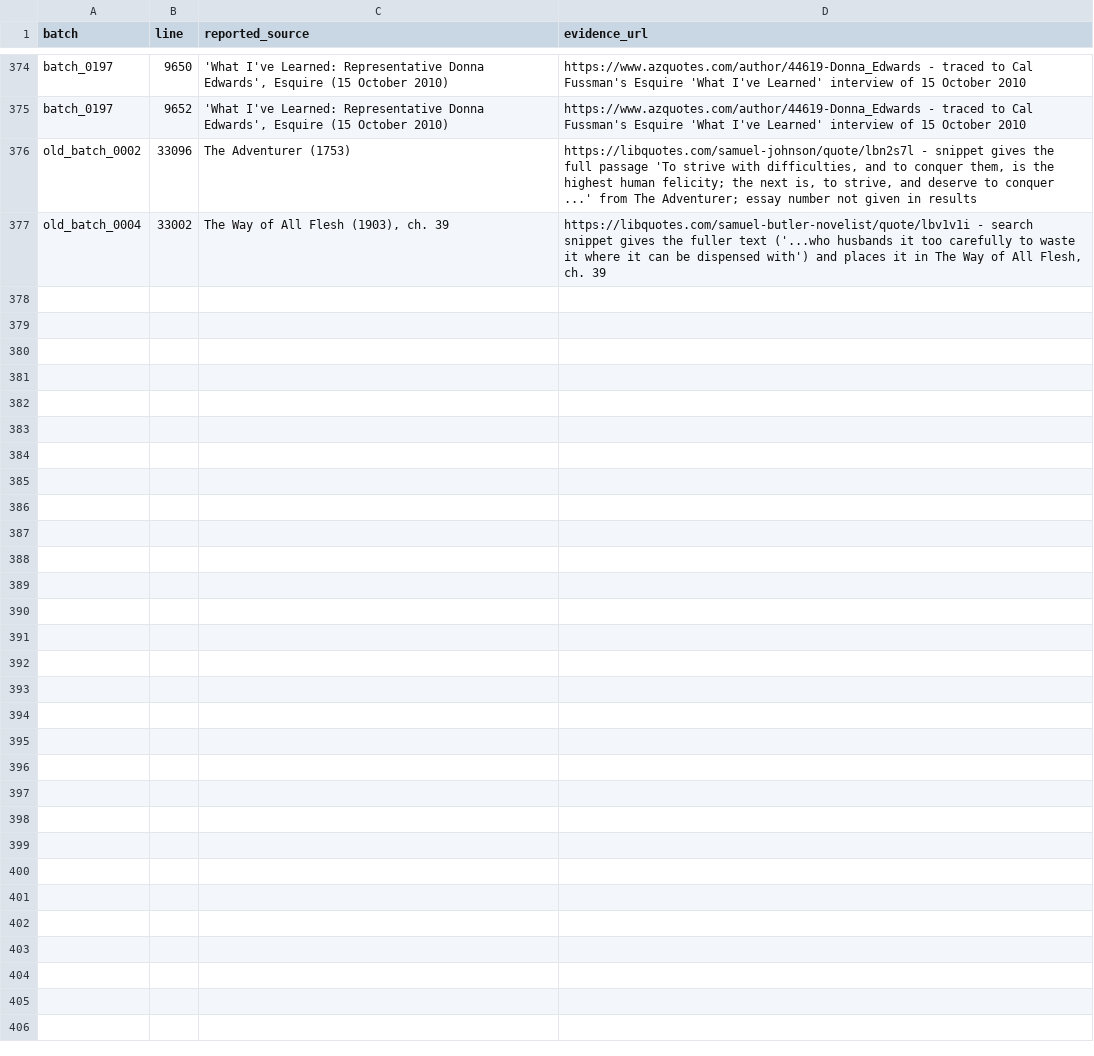
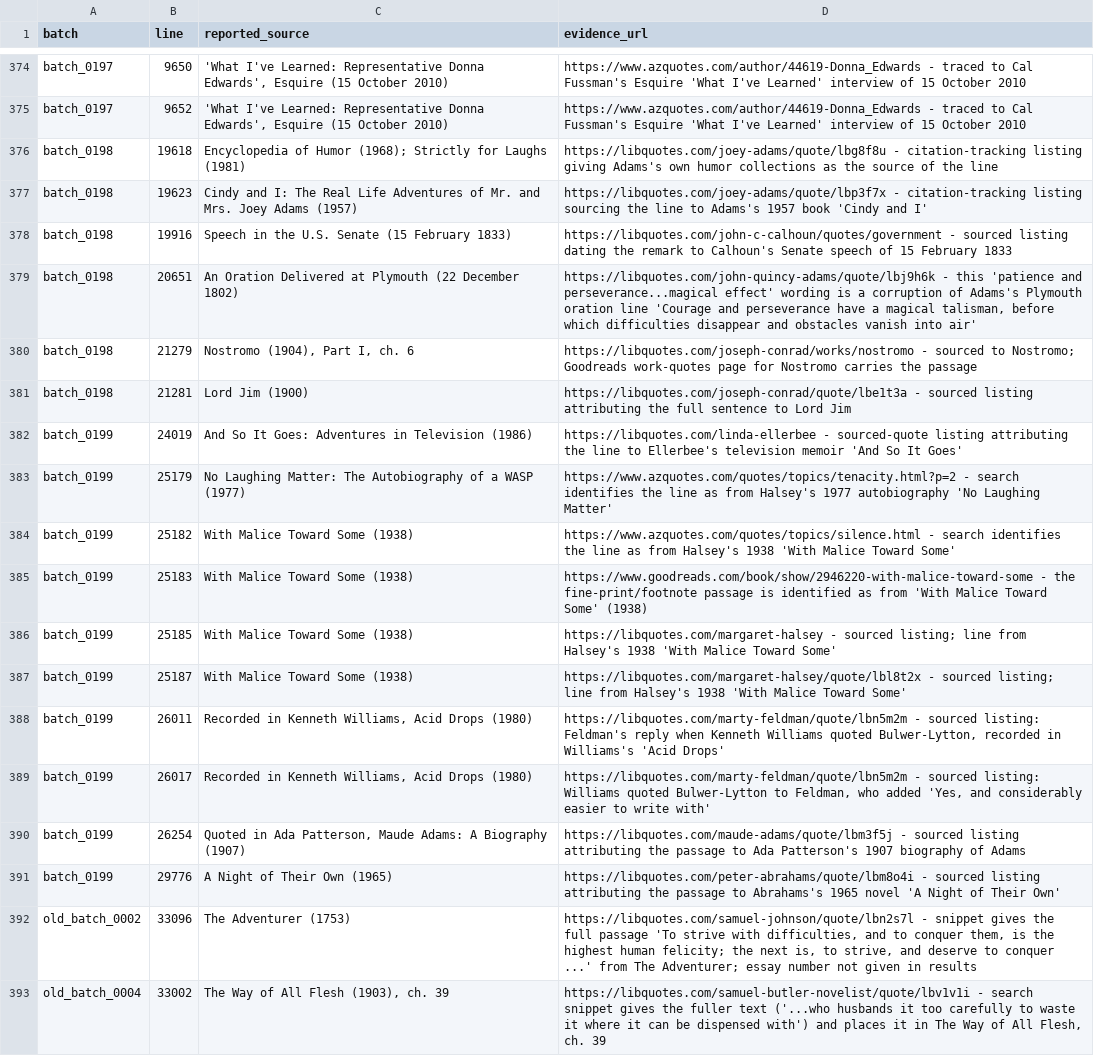
Before and after one commit to alvations/Quotables, a TSV file: sourcing/audit/strict_downgrades.tsv, drawn as a sheet; only a part is shown, gaps mark what is left out.

Commit message:
Sources: ingest batches 0198 and 0199 (127 sourced of 340)

```diff
--- a/sourcing/audit/strict_downgrades.tsv
+++ b/sourcing/audit/strict_downgrades.tsv
@@ -375,2 +375,18 @@ batch_0197	9650	'What I've Learned: Representative Donna Edwards', Esquire (15 O
 batch_0197	9652	'What I've Learned: Representative Donna Edwards', Esquire (15 October 2010)	https://www.azquotes.com/author/44619-Donna_Edwards - traced to Cal Fussman's Esquire 'What I've Learned' interview of 15 October 2010
+batch_0198	19618	Encyclopedia of Humor (1968); Strictly for Laughs (1981)	https://libquotes.com/joey-adams/quote/lbg8f8u - citation-tracking listing giving Adams's own humor collections as the source of the line
+batch_0198	19623	Cindy and I: The Real Life Adventures of Mr. and Mrs. Joey Adams (1957)	https://libquotes.com/joey-adams/quote/lbp3f7x - citation-tracking listing sourcing the line to Adams's 1957 book 'Cindy and I'
+batch_0198	19916	Speech in the U.S. Senate (15 February 1833)	https://libquotes.com/john-c-calhoun/quotes/government - sourced listing dating the remark to Calhoun's Senate speech of 15 February 1833
+batch_0198	20651	An Oration Delivered at Plymouth (22 December 1802)	https://libquotes.com/john-quincy-adams/quote/lbj9h6k - this 'patience and perseverance...magical effect' wording is a corruption of Adams's Plymouth oration line 'Courage and perseverance have a magical talisman, before which difficulties disappear and obstacles vanish into air'
+batch_0198	21279	Nostromo (1904), Part I, ch. 6	https://libquotes.com/joseph-conrad/works/nostromo - sourced to Nostromo; Goodreads work-quotes page for Nostromo carries the passage
+batch_0198	21281	Lord Jim (1900)	https://libquotes.com/joseph-conrad/quote/lbe1t3a - sourced listing attributing the full sentence to Lord Jim
+batch_0199	24019	And So It Goes: Adventures in Television (1986)	https://libquotes.com/linda-ellerbee - sourced-quote listing attributing the line to Ellerbee's television memoir 'And So It Goes'
+batch_0199	25179	No Laughing Matter: The Autobiography of a WASP (1977)	https://www.azquotes.com/quotes/topics/tenacity.html?p=2 - search identifies the line as from Halsey's 1977 autobiography 'No Laughing Matter'
+batch_0199	25182	With Malice Toward Some (1938)	https://www.azquotes.com/quotes/topics/silence.html - search identifies the line as from Halsey's 1938 'With Malice Toward Some'
+batch_0199	25183	With Malice Toward Some (1938)	https://www.goodreads.com/book/show/2946220-with-malice-toward-some - the fine-print/footnote passage is identified as from 'With Malice Toward Some' (1938)
+batch_0199	25185	With Malice Toward Some (1938)	https://libquotes.com/margaret-halsey - sourced listing; line from Halsey's 1938 'With Malice Toward Some'
+batch_0199	25187	With Malice Toward Some (1938)	https://libquotes.com/margaret-halsey/quote/lbl8t2x - sourced listing; line from Halsey's 1938 'With Malice Toward Some'
+batch_0199	26011	Recorded in Kenneth Williams, Acid Drops (1980)	https://libquotes.com/marty-feldman/quote/lbn5m2m - sourced listing: Feldman's reply when Kenneth Williams quoted Bulwer-Lytton, recorded in Williams's 'Acid Drops'
+batch_0199	26017	Recorded in Kenneth Williams, Acid Drops (1980)	https://libquotes.com/marty-feldman/quote/lbn5m2m - sourced listing: Williams quoted Bulwer-Lytton to Feldman, who added 'Yes, and considerably easier to write with'
+batch_0199	26254	Quoted in Ada Patterson, Maude Adams: A Biography (1907)	https://libquotes.com/maude-adams/quote/lbm3f5j - sourced listing attributing the passage to Ada Patterson's 1907 biography of Adams
+batch_0199	29776	A Night of Their Own (1965)	https://libquotes.com/peter-abrahams/quote/lbm8o4i - sourced listing attributing the passage to Abrahams's 1965 novel 'A Night of Their Own'
 old_batch_0002	33096	The Adventurer (1753)	https://libquotes.com/samuel-johnson/quote/lbn2s7l - snippet gives the full passage 'To strive with difficulties, and to conquer them, is the highest human felicity; the next is, to strive, and deserve to conquer ...' from The Adventurer; essay number not given in results
```
Also changed, not shown: sourcing/audit/batch_summary.tsv, 7 other files.
